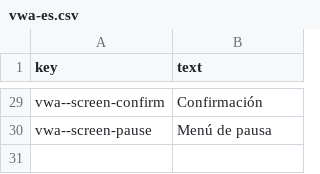
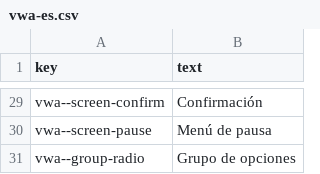
Before and after one commit to rashadnaqeeb/void-war-access, a CSV file: src/lang/vwa-es.csv, drawn as a sheet; only a part is shown, gaps mark what is left out.

```diff
--- a/src/lang/vwa-es.csv
+++ b/src/lang/vwa-es.csv
@@ -30 +30,2 @@ vwa--screen-confirm,Confirmación
 vwa--screen-pause,Menú de pausa
+vwa--group-radio,Grupo de opciones
```
Also changed, not shown: src/lang/vwa-de.csv, src/lang/vwa-en.csv, 12 other files.
